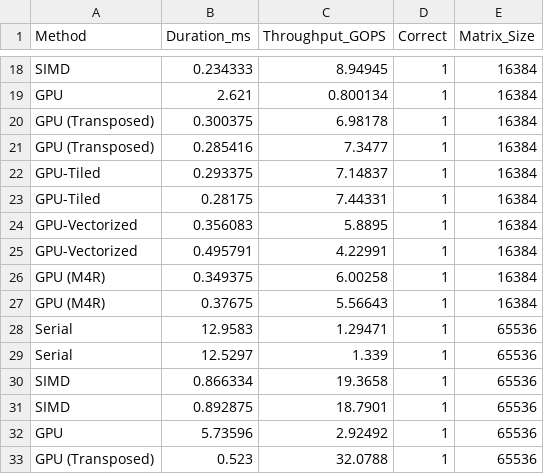
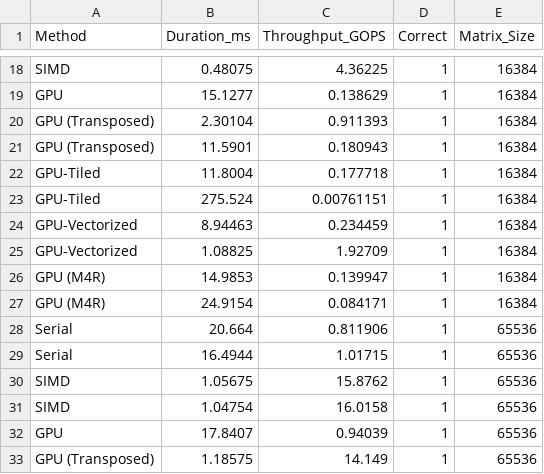
Before and after one commit to BorissovAnton/test-gf2, a CSV file: gf2_test_results.csv, drawn as a sheet; only a part is shown, gaps mark what is left out; the diff covers the shown part only; the diff names each change by its address in the sheet, - before the commit and + after, or states it on an @@ line.

```diff
--- a/gf2_test_results.csv
+++ b/gf2_test_results.csv
-B18 (Duration_ms): 0.234333
+B18 (Duration_ms): 0.48075
-C18 (Throughput_GOPS): 8.94945
+C18 (Throughput_GOPS): 4.36225
-B19 (Duration_ms): 2.621
+B19 (Duration_ms): 15.1277
-C19 (Throughput_GOPS): 0.800134
+C19 (Throughput_GOPS): 0.138629
-B20 (Duration_ms): 0.300375
+B20 (Duration_ms): 2.30104
-C20 (Throughput_GOPS): 6.98178
+C20 (Throughput_GOPS): 0.911393
-B21 (Duration_ms): 0.285416
+B21 (Duration_ms): 11.5901
-C21 (Throughput_GOPS): 7.3477
+C21 (Throughput_GOPS): 0.180943
-B22 (Duration_ms): 0.293375
+B22 (Duration_ms): 11.8004
-C22 (Throughput_GOPS): 7.14837
+C22 (Throughput_GOPS): 0.177718
-B23 (Duration_ms): 0.28175
+B23 (Duration_ms): 275.524
-C23 (Throughput_GOPS): 7.44331
+C23 (Throughput_GOPS): 0.00761151
-B24 (Duration_ms): 0.356083
+B24 (Duration_ms): 8.94463
-C24 (Throughput_GOPS): 5.8895
+C24 (Throughput_GOPS): 0.234459
-B25 (Duration_ms): 0.495791
+B25 (Duration_ms): 1.08825
-C25 (Throughput_GOPS): 4.22991
+C25 (Throughput_GOPS): 1.92709
-B26 (Duration_ms): 0.349375
+B26 (Duration_ms): 14.9853
-C26 (Throughput_GOPS): 6.00258
+C26 (Throughput_GOPS): 0.139947
-B27 (Duration_ms): 0.37675
+B27 (Duration_ms): 24.9154
-C27 (Throughput_GOPS): 5.56643
+C27 (Throughput_GOPS): 0.084171
-B28 (Duration_ms): 12.9583
+B28 (Duration_ms): 20.664
-C28 (Throughput_GOPS): 1.29471
+C28 (Throughput_GOPS): 0.811906
-B29 (Duration_ms): 12.5297
+B29 (Duration_ms): 16.4944
-C29 (Throughput_GOPS): 1.339
+C29 (Throughput_GOPS): 1.01715
-B30 (Duration_ms): 0.866334
+B30 (Duration_ms): 1.05675
-C30 (Throughput_GOPS): 19.3658
+C30 (Throughput_GOPS): 15.8762
-B31 (Duration_ms): 0.892875
+B31 (Duration_ms): 1.04754
-C31 (Throughput_GOPS): 18.7901
+C31 (Throughput_GOPS): 16.0158
-B32 (Duration_ms): 5.73596
+B32 (Duration_ms): 17.8407
-C32 (Throughput_GOPS): 2.92492
+C32 (Throughput_GOPS): 0.94039
-B33 (Duration_ms): 0.523
+B33 (Duration_ms): 1.18575
-C33 (Throughput_GOPS): 32.0788
+C33 (Throughput_GOPS): 14.149
```
Also changed, not shown: 152 edited cells elsewhere in this file, 2 other files.
